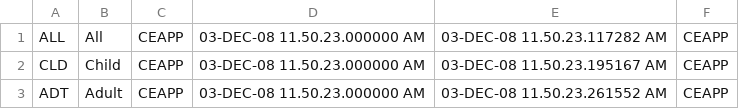
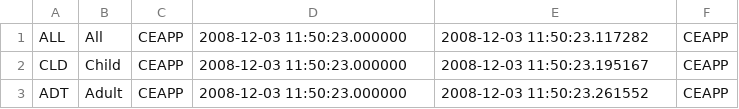
Before and after one commit to hdeiner/AWSPOC, a CSV file: data/oracle/ce.OpportunityPointsDiscr.csv, drawn as a sheet.

```diff
--- a/data/oracle/ce.OpportunityPointsDiscr.csv
+++ b/data/oracle/ce.OpportunityPointsDiscr.csv
@@ -1,3 +1,3 @@
-ALL         |All                                                                                                                                                                                                                                                            |CEAPP                         |03-DEC-08 11.50.23.000000 AM                                               |03-DEC-08 11.50.23.117282 AM                                               |CEAPP
-CLD         |Child                                                                                                                                                                                                                                                          |CEAPP                         |03-DEC-08 11.50.23.000000 AM                                               |03-DEC-08 11.50.23.195167 AM                                               |CEAPP
-ADT         |Adult                                                                                                                                                                                                                                                          |CEAPP                         |03-DEC-08 11.50.23.000000 AM                                               |03-DEC-08 11.50.23.261552 AM                                               |CEAPP
+ALL         |All                                                                                                                                                                                                                                                            |CEAPP                         |2008-12-03 11:50:23.000000                                                 |2008-12-03 11:50:23.117282                                                 |CEAPP
+CLD         |Child                                                                                                                                                                                                                                                          |CEAPP                         |2008-12-03 11:50:23.000000                                                 |2008-12-03 11:50:23.195167                                                 |CEAPP
+ADT         |Adult                                                                                                                                                                                                                                                          |CEAPP                         |2008-12-03 11:50:23.000000                                                 |2008-12-03 11:50:23.261552                                                 |CEAPP
```
Also changed, not shown: data/oracle/ce.MedicalFindingType.csv, data/oracle/ce.ProductFinding.csv, 16 other files.
